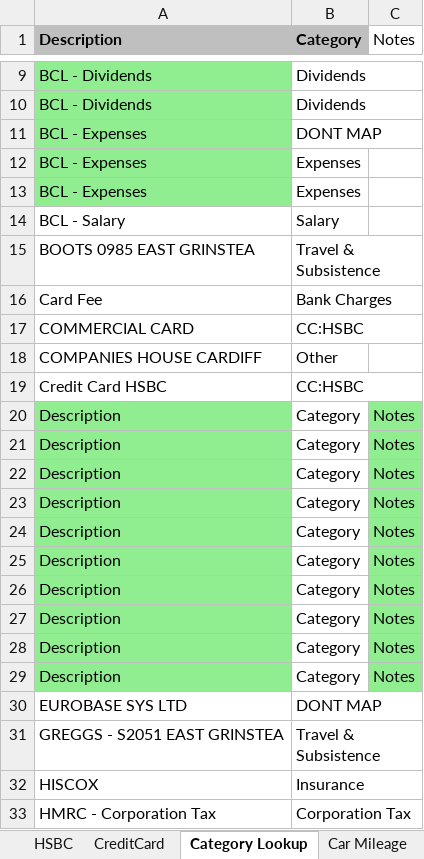
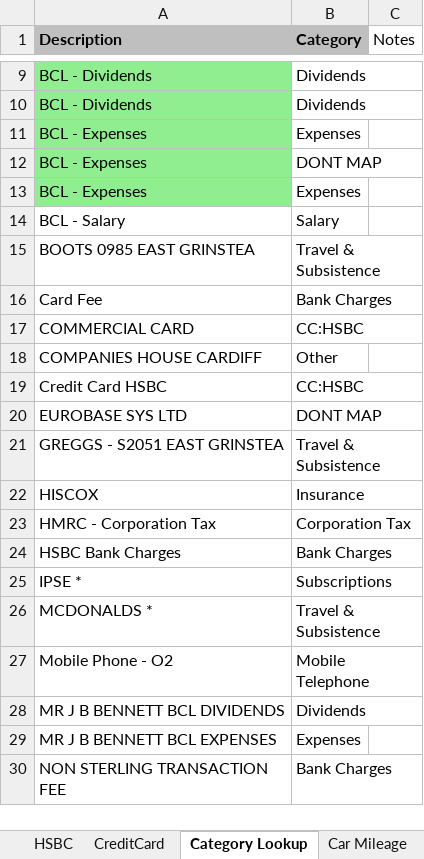
Before and after one commit to HungryWomble/Lava3, an Excel workbook: Lava3.TestFiles/TestFiles/Accounts.xlsx, sheet Category Lookup, drawn as a sheet; only a part is shown, gaps mark what is left out; the shorter side is filled out with more unchanged rows; values as stored, in another font and other column widths than the file's, no borders; removed rows and columns are numbered as before the commit, all else as after; the diff names each change by its address in the sheet, - before the commit and + after, or states it on an @@ line.

Commit message:
Load category now sorts

```diff
--- a/Lava3.TestFiles/TestFiles/Accounts.xlsx (sheet Category Lookup)
+++ b/Lava3.TestFiles/TestFiles/Accounts.xlsx (sheet Category Lookup)
@@ row 12 moved to row 11: BCL - Expenses @@
-row 20: Description | Category | Notes
-row 21: Description | Category | Notes
-row 22: Description | Category | Notes
-row 23: Description | Category | Notes
-row 24: Description | Category | Notes
-row 25: Description | Category | Notes
-row 26: Description | Category | Notes
-row 27: Description | Category | Notes
-row 28: Description | Category | Notes
-row 29: Description | Category | Notes
```
Also changed, not shown: sheet CreditCard, sheet HSBC, 1 other file.
